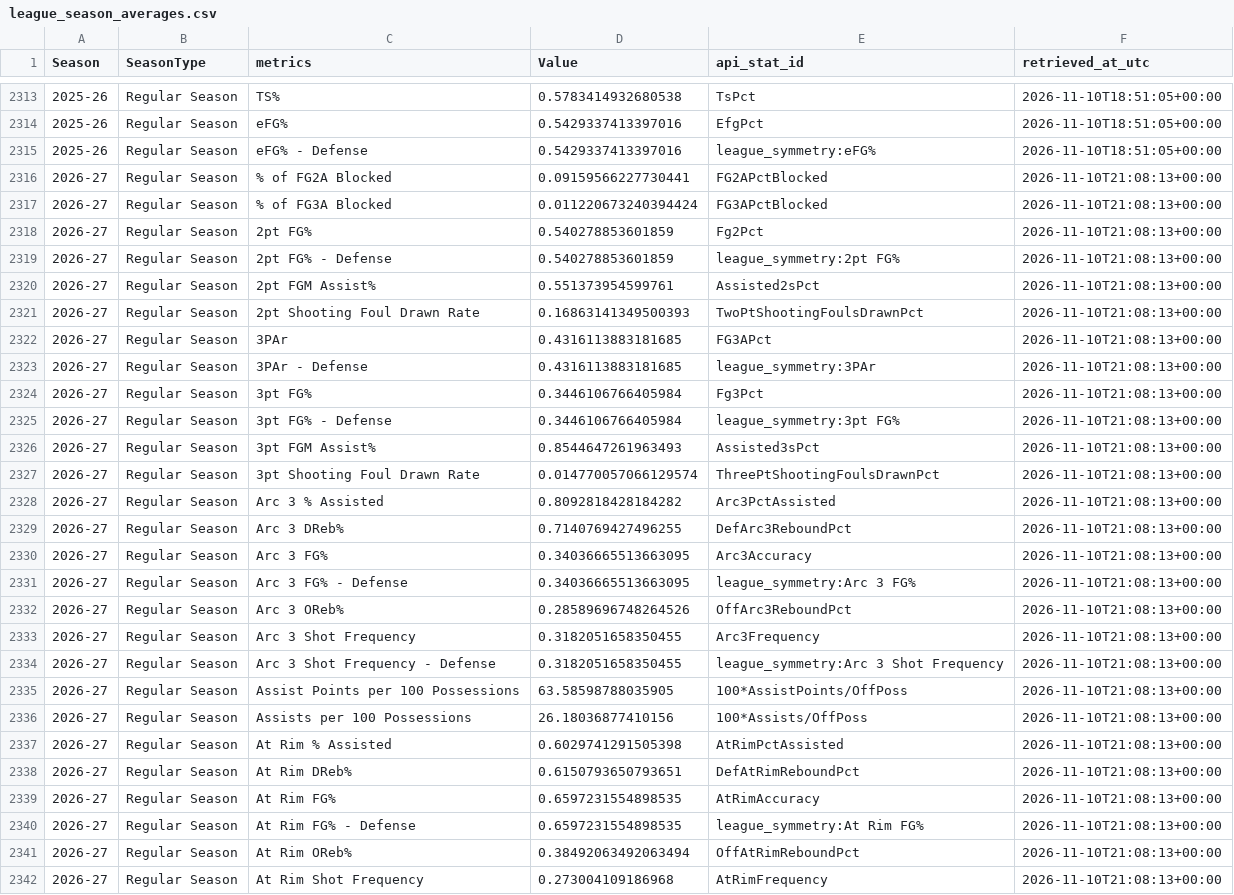
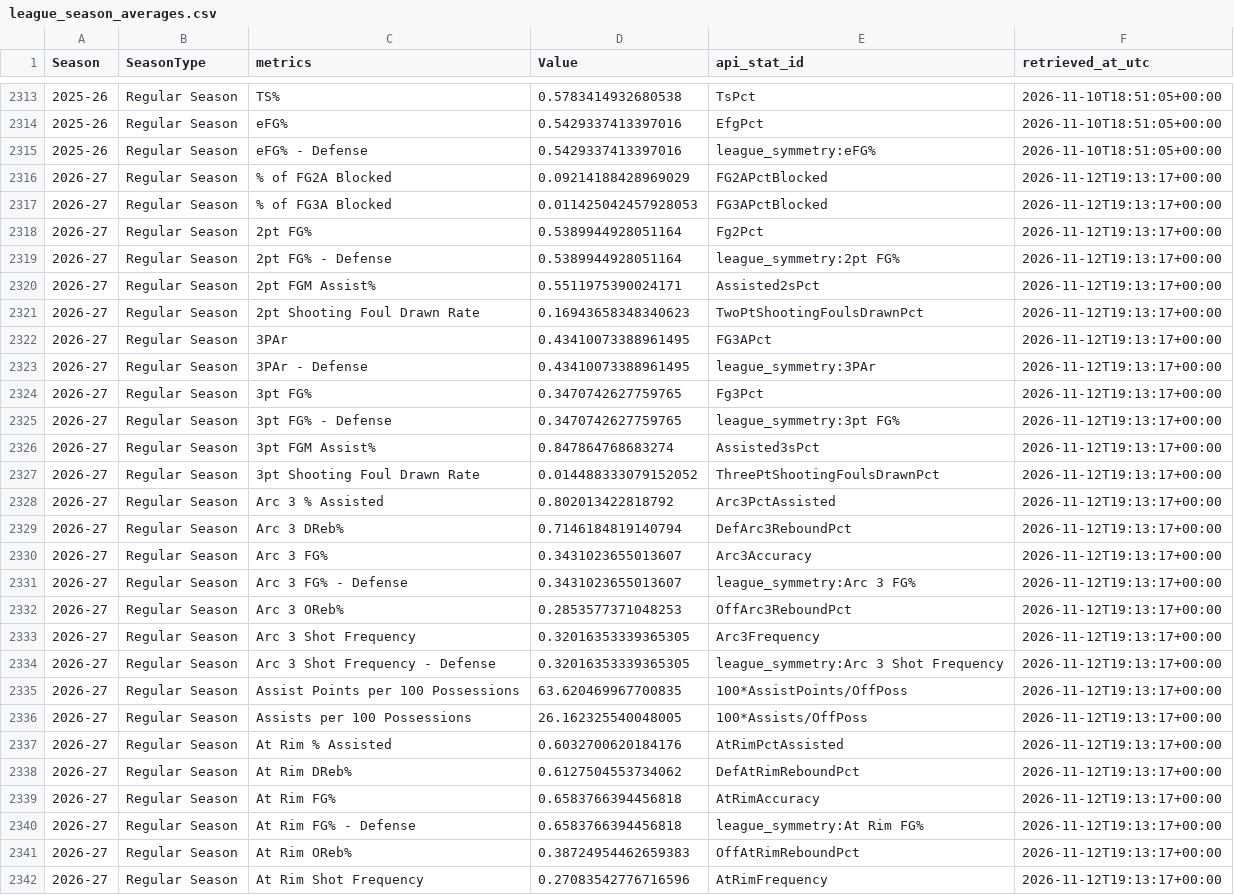
Before and after one commit to Mioraka/pbp_impact_metrics, a CSV file: data/league_season_averages.csv, drawn as a sheet; only a part is shown, gaps mark what is left out; the diff covers the shown part only.

```diff
--- a/data/league_season_averages.csv
+++ b/data/league_season_averages.csv
@@ -2315,28 +2315,28 @@ Season,SeasonType,metrics,Value,api_stat_id,retrieved_at_utc
 2025-26,Regular Season,eFG% - Defense,0.5429337413397016,league_symmetry:eFG%,2026-11-10T18:51:05+00:00
-2026-27,Regular Season,% of FG2A Blocked,0.09159566227730441,FG2APctBlocked,2026-11-10T21:08:13+00:00
-2026-27,Regular Season,% of FG3A Blocked,0.011220673240394424,FG3APctBlocked,2026-11-10T21:08:13+00:00
-2026-27,Regular Season,2pt FG%,0.540278853601859,Fg2Pct,2026-11-10T21:08:13+00:00
-2026-27,Regular Season,2pt FG% - Defense,0.540278853601859,league_symmetry:2pt FG%,2026-11-10T21:08:13+00:00
-2026-27,Regular Season,2pt FGM Assist%,0.551373954599761,Assisted2sPct,2026-11-10T21:08:13+00:00
-2026-27,Regular Season,2pt Shooting Foul Drawn Rate,0.16863141349500393,TwoPtShootingFoulsDrawnPct,2026-11-10T21:08:13+00:00
-2026-27,Regular Season,3PAr,0.4316113883181685,FG3APct,2026-11-10T21:08:13+00:00
-2026-27,Regular Season,3PAr - Defense,0.4316113883181685,league_symmetry:3PAr,2026-11-10T21:08:13+00:00
-2026-27,Regular Season,3pt FG%,0.3446106766405984,Fg3Pct,2026-11-10T21:08:13+00:00
-2026-27,Regular Season,3pt FG% - Defense,0.3446106766405984,league_symmetry:3pt FG%,2026-11-10T21:08:13+00:00
-2026-27,Regular Season,3pt FGM Assist%,0.8544647261963493,Assisted3sPct,2026-11-10T21:08:13+00:00
-2026-27,Regular Season,3pt Shooting Foul Drawn Rate,0.014770057066129574,ThreePtShootingFoulsDrawnPct,2026-11-10T21:08:13+00:00
-2026-27,Regular Season,Arc 3 % Assisted,0.8092818428184282,Arc3PctAssisted,2026-11-10T21:08:13+00:00
-2026-27,Regular Season,Arc 3 DReb%,0.7140769427496255,DefArc3ReboundPct,2026-11-10T21:08:13+00:00
-2026-27,Regular Season,Arc 3 FG%,0.34036665513663095,Arc3Accuracy,2026-11-10T21:08:13+00:00
-2026-27,Regular Season,Arc 3 FG% - Defense,0.34036665513663095,league_symmetry:Arc 3 FG%,2026-11-10T21:08:13+00:00
-2026-27,Regular Season,Arc 3 OReb%,0.28589696748264526,OffArc3ReboundPct,2026-11-10T21:08:13+00:00
-2026-27,Regular Season,Arc 3 Shot Frequency,0.3182051658350455,Arc3Frequency,2026-11-10T21:08:13+00:00
-2026-27,Regular Season,Arc 3 Shot Frequency - Defense,0.3182051658350455,league_symmetry:Arc 3 Shot Frequency,2026-11-10T21:08:13+00:00
-2026-27,Regular Season,Assist Points per 100 Possessions,63.58598788035905,100*AssistPoints/OffPoss,2026-11-10T21:08:13+00:00
-2026-27,Regular Season,Assists per 100 Possessions,26.18036877410156,100*Assists/OffPoss,2026-11-10T21:08:13+00:00
-2026-27,Regular Season,At Rim % Assisted,0.6029741291505398,AtRimPctAssisted,2026-11-10T21:08:13+00:00
-2026-27,Regular Season,At Rim DReb%,0.6150793650793651,DefAtRimReboundPct,2026-11-10T21:08:13+00:00
-2026-27,Regular Season,At Rim FG%,0.6597231554898535,AtRimAccuracy,2026-11-10T21:08:13+00:00
-2026-27,Regular Season,At Rim FG% - Defense,0.6597231554898535,league_symmetry:At Rim FG%,2026-11-10T21:08:13+00:00
-2026-27,Regular Season,At Rim OReb%,0.38492063492063494,OffAtRimReboundPct,2026-11-10T21:08:13+00:00
-2026-27,Regular Season,At Rim Shot Frequency,0.273004109186968,AtRimFrequency,2026-11-10T21:08:13+00:00
+2026-27,Regular Season,% of FG2A Blocked,0.09214188428969029,FG2APctBlocked,2026-11-12T19:13:17+00:00
+2026-27,Regular Season,% of FG3A Blocked,0.011425042457928053,FG3APctBlocked,2026-11-12T19:13:17+00:00
+2026-27,Regular Season,2pt FG%,0.5389944928051164,Fg2Pct,2026-11-12T19:13:17+00:00
+2026-27,Regular Season,2pt FG% - Defense,0.5389944928051164,league_symmetry:2pt FG%,2026-11-12T19:13:17+00:00
+2026-27,Regular Season,2pt FGM Assist%,0.5511975390024171,Assisted2sPct,2026-11-12T19:13:17+00:00
+2026-27,Regular Season,2pt Shooting Foul Drawn Rate,0.16943658348340623,TwoPtShootingFoulsDrawnPct,2026-11-12T19:13:17+00:00
+2026-27,Regular Season,3PAr,0.43410073388961495,FG3APct,2026-11-12T19:13:17+00:00
+2026-27,Regular Season,3PAr - Defense,0.43410073388961495,league_symmetry:3PAr,2026-11-12T19:13:17+00:00
+2026-27,Regular Season,3pt FG%,0.3470742627759765,Fg3Pct,2026-11-12T19:13:17+00:00
+2026-27,Regular Season,3pt FG% - Defense,0.3470742627759765,league_symmetry:3pt FG%,2026-11-12T19:13:17+00:00
+2026-27,Regular Season,3pt FGM Assist%,0.847864768683274,Assisted3sPct,2026-11-12T19:13:17+00:00
+2026-27,Regular Season,3pt Shooting Foul Drawn Rate,0.014488333079152052,ThreePtShootingFoulsDrawnPct,2026-11-12T19:13:17+00:00
+2026-27,Regular Season,Arc 3 % Assisted,0.802013422818792,Arc3PctAssisted,2026-11-12T19:13:17+00:00
+2026-27,Regular Season,Arc 3 DReb%,0.7146184819140794,DefArc3ReboundPct,2026-11-12T19:13:17+00:00
+2026-27,Regular Season,Arc 3 FG%,0.3431023655013607,Arc3Accuracy,2026-11-12T19:13:17+00:00
+2026-27,Regular Season,Arc 3 FG% - Defense,0.3431023655013607,league_symmetry:Arc 3 FG%,2026-11-12T19:13:17+00:00
+2026-27,Regular Season,Arc 3 OReb%,0.2853577371048253,OffArc3ReboundPct,2026-11-12T19:13:17+00:00
+2026-27,Regular Season,Arc 3 Shot Frequency,0.32016353339365305,Arc3Frequency,2026-11-12T19:13:17+00:00
+2026-27,Regular Season,Arc 3 Shot Frequency - Defense,0.32016353339365305,league_symmetry:Arc 3 Shot Frequency,2026-11-12T19:13:17+00:00
+2026-27,Regular Season,Assist Points per 100 Possessions,63.620469967700835,100*AssistPoints/OffPoss,2026-11-12T19:13:17+00:00
+2026-27,Regular Season,Assists per 100 Possessions,26.162325540048005,100*Assists/OffPoss,2026-11-12T19:13:17+00:00
+2026-27,Regular Season,At Rim % Assisted,0.6032700620184176,AtRimPctAssisted,2026-11-12T19:13:17+00:00
+2026-27,Regular Season,At Rim DReb%,0.6127504553734062,DefAtRimReboundPct,2026-11-12T19:13:17+00:00
+2026-27,Regular Season,At Rim FG%,0.6583766394456818,AtRimAccuracy,2026-11-12T19:13:17+00:00
+2026-27,Regular Season,At Rim FG% - Defense,0.6583766394456818,league_symmetry:At Rim FG%,2026-11-12T19:13:17+00:00
+2026-27,Regular Season,At Rim OReb%,0.38724954462659383,OffAtRimReboundPct,2026-11-12T19:13:17+00:00
+2026-27,Regular Season,At Rim Shot Frequency,0.27083542776716596,AtRimFrequency,2026-11-12T19:13:17+00:00
```
Also changed, not shown: 124 edited cells elsewhere in this file, data/player_on_off_volume.csv, 4 other files.
